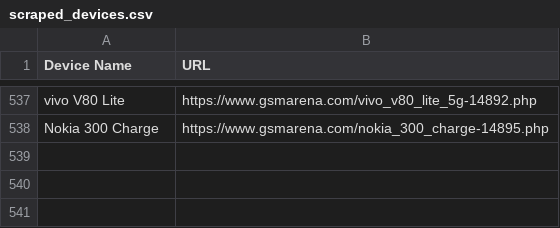
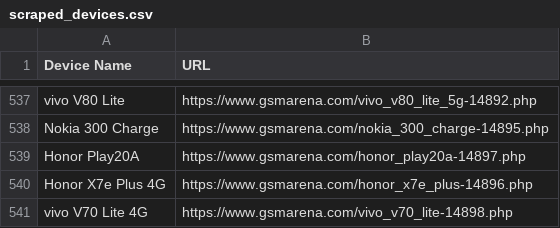
Before and after one commit to fahimpyto/ZuZu_autbot, a CSV file: scraped_devices.csv, drawn as a sheet; only a part is shown, gaps mark what is left out; the diff names each change by its address in the sheet, - before the commit and + after, or states it on an @@ line.

```diff
--- a/scraped_devices.csv
+++ b/scraped_devices.csv
+row 539: Honor Play20A | https://www.gsmarena.com/honor_play20a-14897.php
+row 540: Honor X7e Plus 4G | https://www.gsmarena.com/honor_x7e_plus-14896.php
+row 541: vivo V70 Lite 4G | https://www.gsmarena.com/vivo_v70_lite-14898.php
```
Also changed, not shown: 9 other files.
